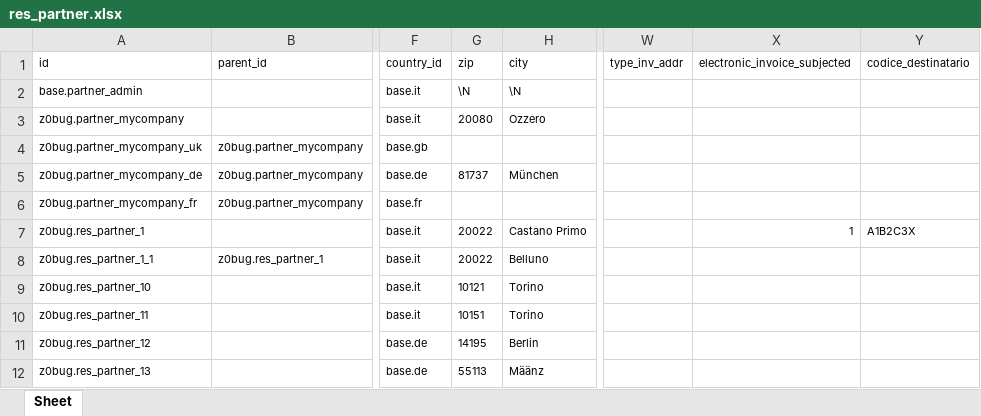
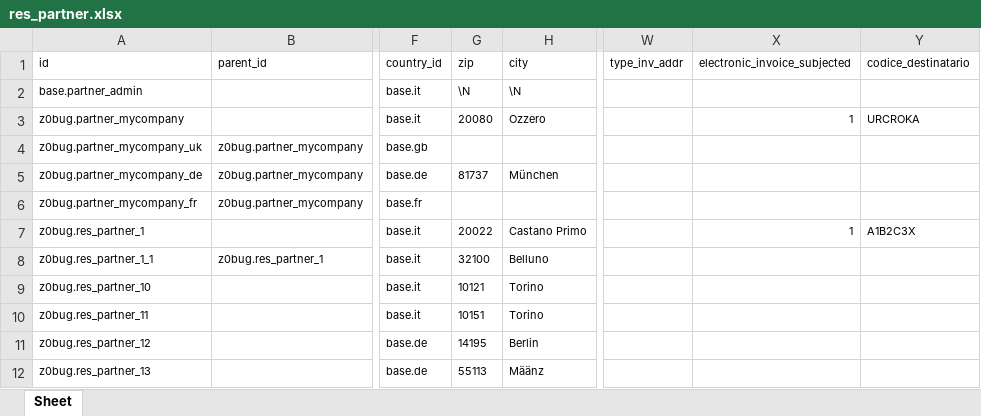
Before and after one commit to zeroincombenze/tools, an Excel workbook: z0bug_odoo/z0bug_odoo/data/res_partner.xlsx, sheet Sheet, drawn as a sheet; only a part is shown, gaps mark what is left out; values as stored, in another font and other column widths than the file's, no borders; the diff names each change by its address in the sheet, - before the commit and + after, or states it on an @@ line.

```diff
--- a/z0bug_odoo/z0bug_odoo/data/res_partner.xlsx (sheet Sheet)
+++ b/z0bug_odoo/z0bug_odoo/data/res_partner.xlsx (sheet Sheet)
-X3 (electronic_invoice_subjected): (empty)
+X3 (electronic_invoice_subjected): 1
-Y3 (codice_destinatario): (empty)
+Y3 (codice_destinatario): URCROKA
-G8 (zip): 20022
+G8 (zip): 32100
```
Also changed, not shown: 27 other files.
